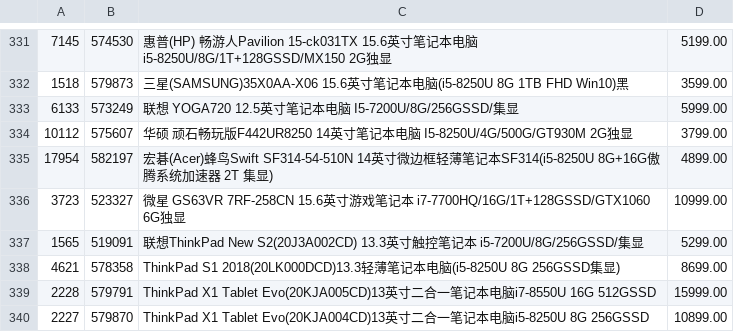
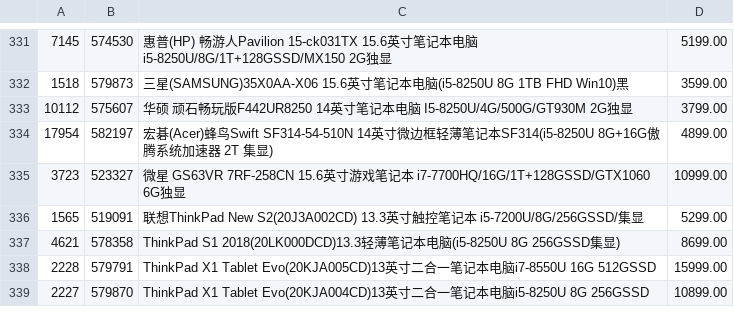
Before and after one commit to OliverHate/pythonData, a CSV file: data/NotePc.csv, drawn as a sheet; only a part is shown, gaps mark what is left out.

Commit message:
慢慢买笔记本数据

```diff
--- a/data/NotePc.csv
+++ b/data/NotePc.csv
@@ -334,3 +334,2 @@
 1518;579873;三星(SAMSUNG)35X0AA-X06 15.6英寸笔记本电脑(i5-8250U 8G 1TB FHD Win10)黑;3599.00
-6133;573249;联想 YOGA720 12.5英寸笔记本电脑 I5-7200U/8G/256GSSD/集显;5999.00
 10112;575607;华硕 顽石畅玩版F442UR8250 14英寸笔记本电脑 I5-8250U/4G/500G/GT930M 2G独显;3799.00
```
